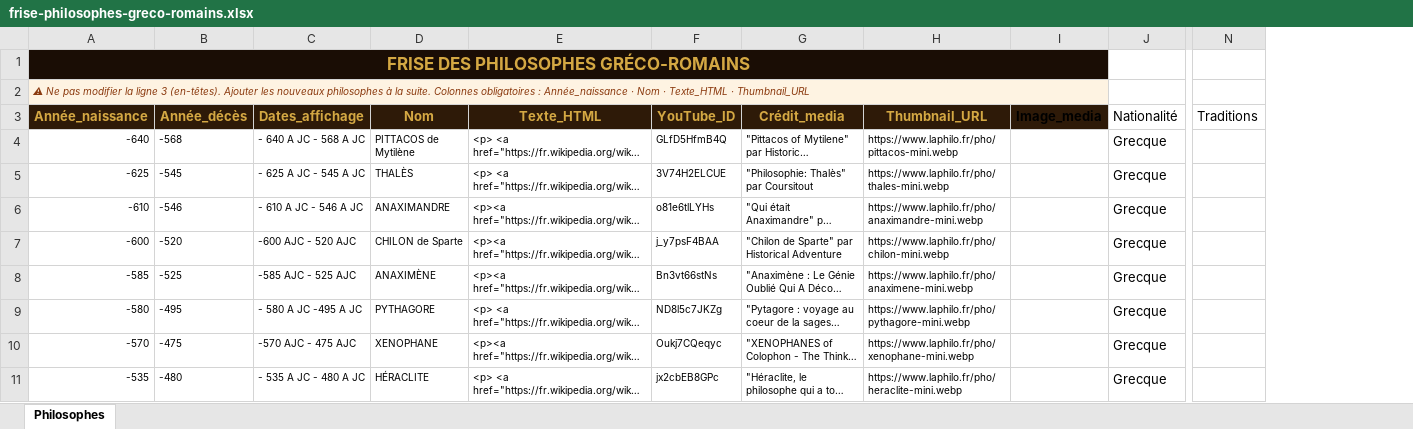
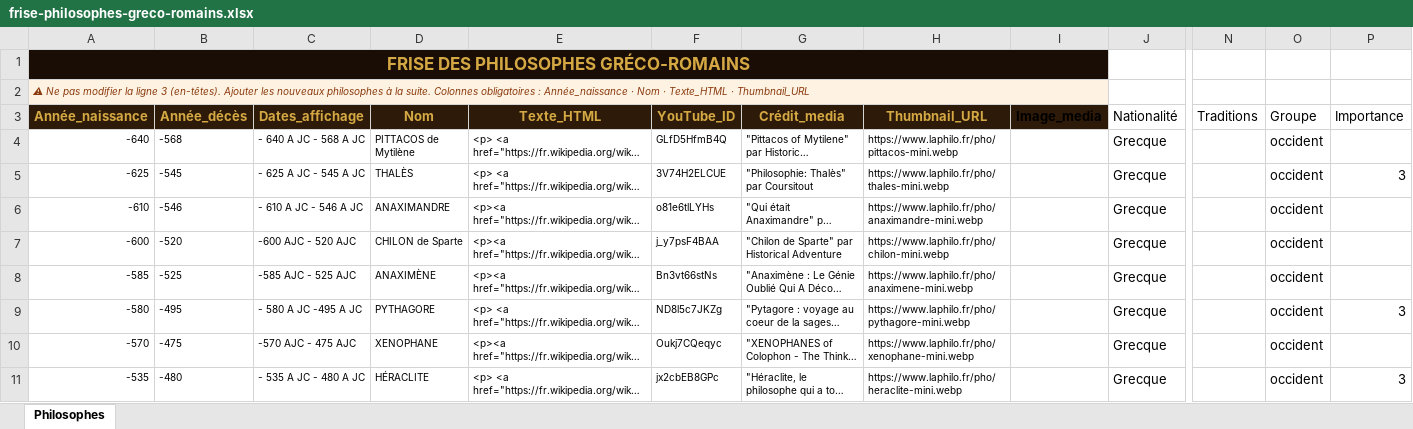
Before and after one commit to lairig/laphilo-astro, an Excel workbook: data/frise-philosophes-greco-romains.xlsx, sheet Philosophes, drawn as a sheet; only a part is shown, gaps mark what is left out; long unchanged cells end in …; values as stored, in another font and other column widths than the file's, no borders; the diff names each change by its address in the sheet, - before the commit and + after, or states it on an @@ line.

```diff
--- a/data/frise-philosophes-greco-romains.xlsx (sheet Philosophes)
+++ b/data/frise-philosophes-greco-romains.xlsx (sheet Philosophes)
+column O (Groupe), rows 4-11: all occident
+column P (Importance), rows 5-11: 3 |  |  |  | 3 |  | 3
-B1:I1 fill: none
+B1:I1 fill: #1A0D05
-B2:I2 fill: none
+B2:I2 fill: #FEF3E2
```
Also changed, not shown: data/frise-philosophes-autre-actif.xlsx, data/frise-philosophes-coreens.xlsx, 15 other files.
